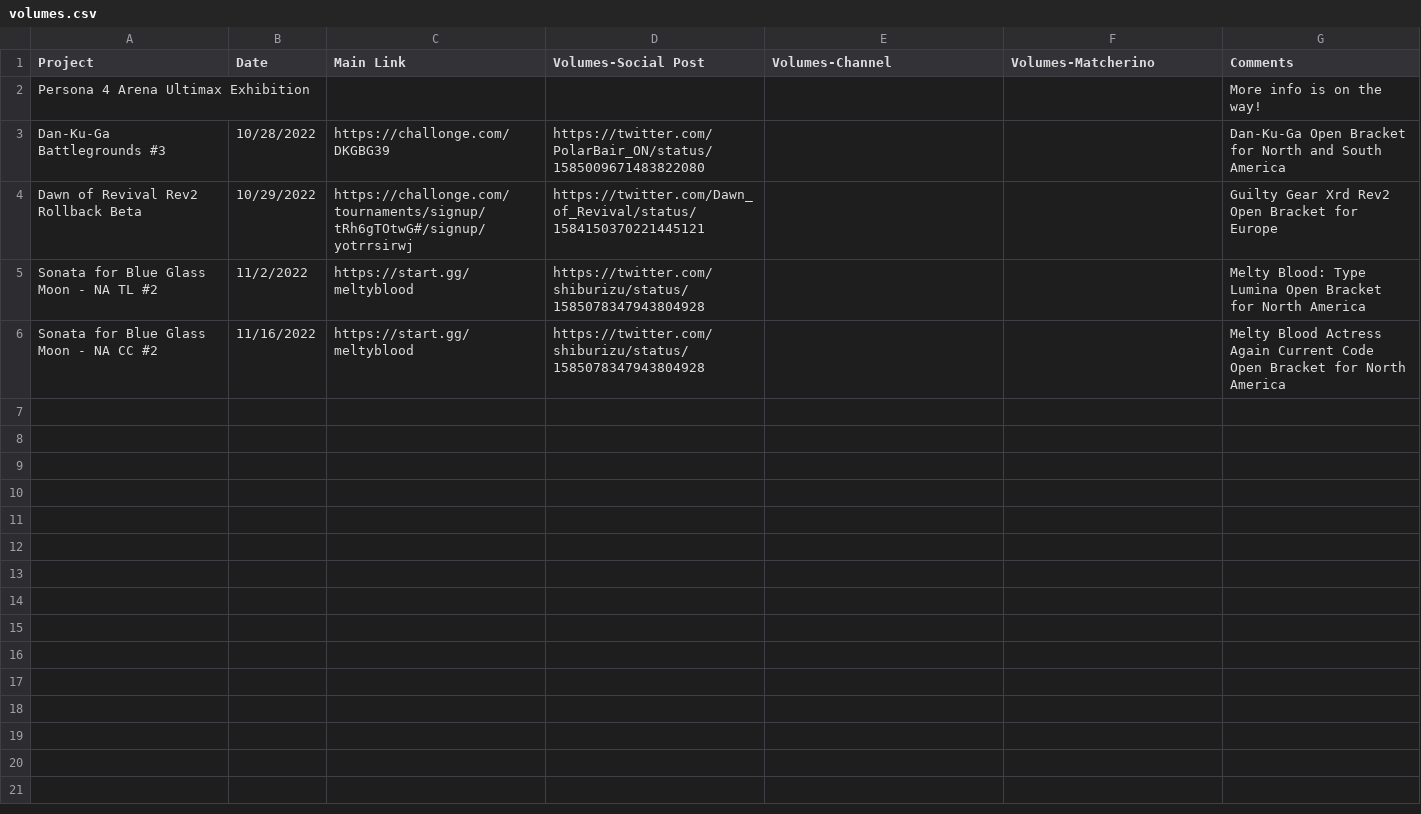
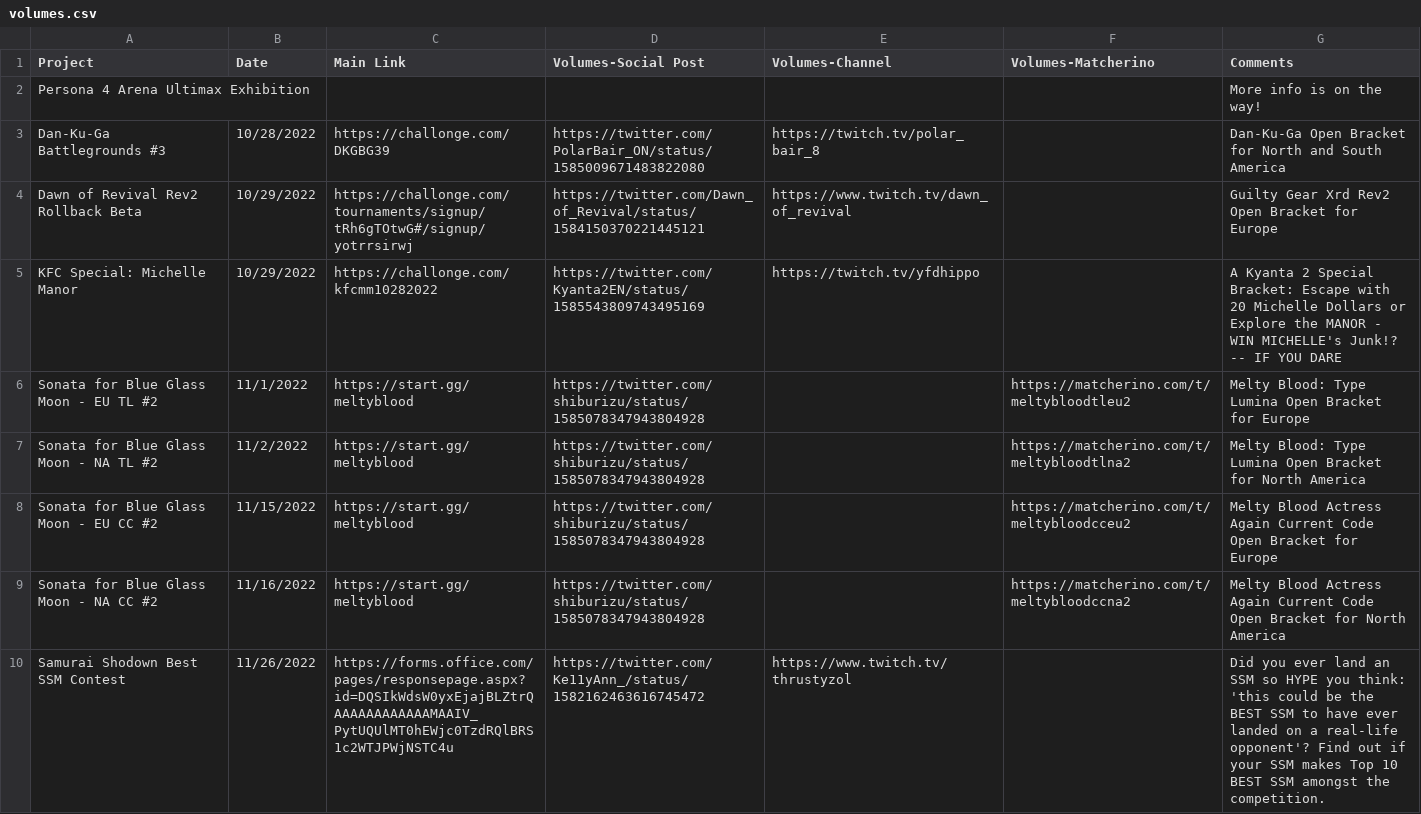
Before and after one commit to 956Productions/vortexgallery.moe, a CSV file: _data/volumes.csv, drawn as a sheet.

Commit message:
volumes

```diff
--- a/_data/volumes.csv
+++ b/_data/volumes.csv
@@ -2,5 +2,9 @@ Project,Date,Main Link,Volumes-Social Post,Volumes-Channel,Volumes-Matcherino,Co
 Persona 4 Arena Ultimax Exhibition,,,,,,More info is on the way!
-Dan-Ku-Ga Battlegrounds #3,10/28/2022,https://challonge.com/DKGBG39,https://twitter.com/PolarBair_ON/status/1585009671483822080,,,Dan-Ku-Ga Open Bracket for North and South America
-Dawn of Revival Rev2 Rollback Beta,10/29/2022,https://challonge.com/tournaments/signup/tRh6gTOtwG#/signup/yotrrsirwj,https://twitter.com/Dawn_of_Revival/status/1584150370221445121,,,Guilty Gear Xrd Rev2 Open Bracket for Europe
-Sonata for Blue Glass Moon - NA TL #2,11/2/2022,https://start.gg/meltyblood,https://twitter.com/shiburizu/status/1585078347943804928,,,Melty Blood: Type Lumina Open Bracket for North America
-Sonata for Blue Glass Moon - NA CC #2,11/16/2022,https://start.gg/meltyblood,https://twitter.com/shiburizu/status/1585078347943804928,,,Melty Blood Actress Again Current Code Open Bracket for North America
+Dan-Ku-Ga Battlegrounds #3,10/28/2022,https://challonge.com/DKGBG39,https://twitter.com/PolarBair_ON/status/1585009671483822080,https://twitch.tv/polar_bair_8,,Dan-Ku-Ga Open Bracket for North and South America
+Dawn of Revival Rev2 Rollback Beta,10/29/2022,https://challonge.com/tournaments/signup/tRh6gTOtwG#/signup/yotrrsirwj,https://twitter.com/Dawn_of_Revival/status/1584150370221445121,https://www.twitch.tv/dawn_of_revival,,Guilty Gear Xrd Rev2 Open Bracket for Europe
+KFC Special: Michelle Manor,10/29/2022,https://challonge.com/kfcmm10282022,https://twitter.com/Kyanta2EN/status/1585543809743495169,https://twitch.tv/yfdhippo,,A Kyanta 2 Special Bracket: Escape with 20 Michelle Dollars or Explore the MANOR - WIN MICHELLE's Junk!? -- IF YOU DARE
+Sonata for Blue Glass Moon - EU TL #2,11/1/2022,https://start.gg/meltyblood,https://twitter.com/shiburizu/status/1585078347943804928,,https://matcherino.com/t/meltybloodtleu2,Melty Blood: Type Lumina Open Bracket for Europe
+Sonata for Blue Glass Moon - NA TL #2,11/2/2022,https://start.gg/meltyblood,https://twitter.com/shiburizu/status/1585078347943804928,,https://matcherino.com/t/meltybloodtlna2,Melty Blood: Type Lumina Open Bracket for North America
+Sonata for Blue Glass Moon - EU CC #2,11/15/2022,https://start.gg/meltyblood,https://twitter.com/shiburizu/status/1585078347943804928,,https://matcherino.com/t/meltybloodcceu2,Melty Blood Actress Again Current Code Open Bracket for Europe
+Sonata for Blue Glass Moon - NA CC #2,11/16/2022,https://start.gg/meltyblood,https://twitter.com/shiburizu/status/1585078347943804928,,https://matcherino.com/t/meltybloodccna2,Melty Blood Actress Again Current Code Open Bracket for North America
+Samurai Shodown Best SSM Contest,11/26/2022,https://forms.office.com/pages/responsepage.aspx?id=DQSIkWdsW0yxEjajBLZtrQAAAAAAAAAAAAMAAIV_PytUQUlMT0hEWjc0TzdRQlBRS1c2WTJPWjNSTC4u,https://twitter.com/Ke11yAnn_/status/1582162463616745472,https://www.twitch.tv/thrustyzol,,Did you ever land an SSM so HYPE you think: 'this could be the BEST SSM to have ever landed on a real-life opponent'? Find out if your SSM makes Top 10 BEST SSM amongst the competition.
```
